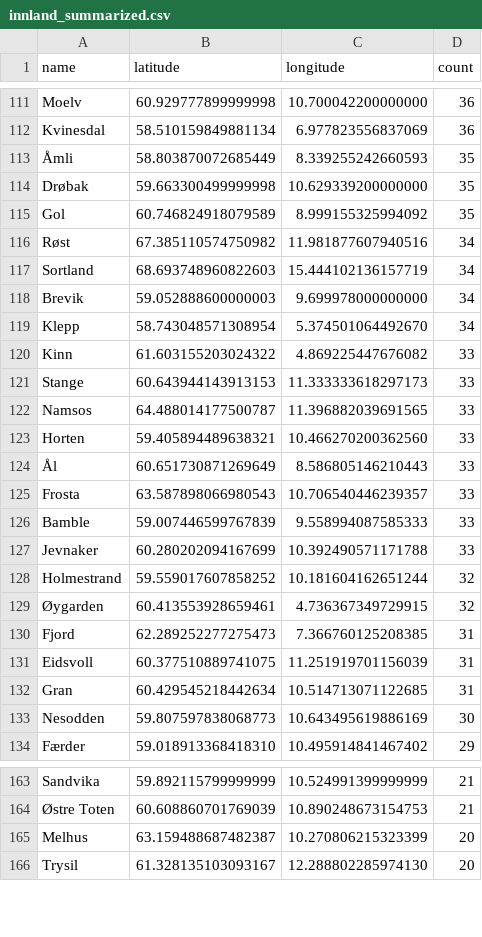
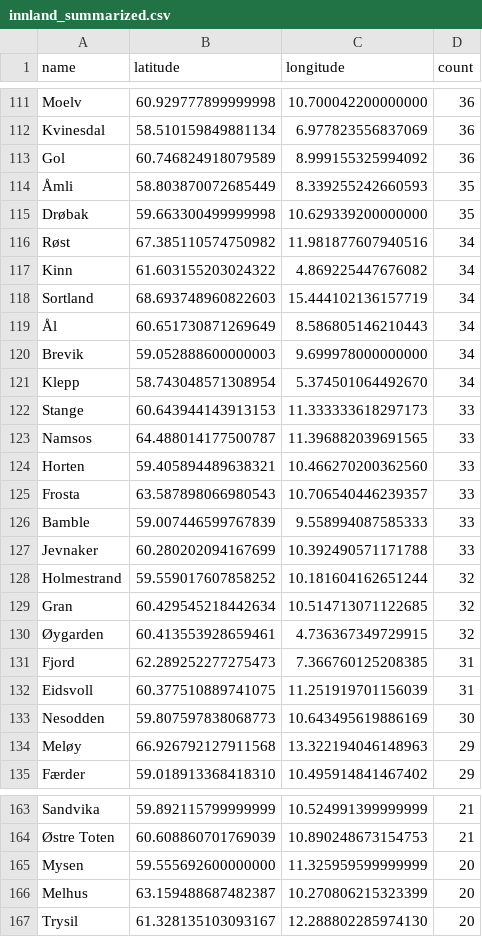
Before and after one commit to EllingOftedal/GIS-Blog, a CSV file: scripts/nrk/inland/results/innland_summarized.csv, drawn as a sheet; only a part is shown, gaps mark what is left out; the diff covers the shown part only.

```diff
--- a/scripts/nrk/inland/results/innland_summarized.csv
+++ b/scripts/nrk/inland/results/innland_summarized.csv
@@ -112,10 +112,11 @@ Moelv,60.929777899999998,10.700042200000000,36
 Kvinesdal,58.510159849881134,6.977823556837069,36
+Gol,60.746824918079589,8.999155325994092,36
 Åmli,58.803870072685449,8.339255242660593,35
 Drøbak,59.663300499999998,10.629339200000000,35
-Gol,60.746824918079589,8.999155325994092,35
 Røst,67.385110574750982,11.981877607940516,34
+Kinn,61.603155203024322,4.869225447676082,34
 Sortland,68.693748960822603,15.444102136157719,34
+Ål,60.651730871269649,8.586805146210443,34
 Brevik,59.052888600000003,9.699978000000000,34
 Klepp,58.743048571308954,5.374501064492670,34
-Kinn,61.603155203024322,4.869225447676082,33
 Stange,60.643944143913153,11.333333618297173,33
@@ -123,3 +124,2 @@ Namsos,64.488014177500787,11.396882039691565,33
 Horten,59.405894489638321,10.466270200362560,33
-Ål,60.651730871269649,8.586805146210443,33
 Frosta,63.587898066980543,10.706540446239357,33
@@ -128,2 +128,3 @@ Jevnaker,60.280202094167699,10.392490571171788,33
 Holmestrand,59.559017607858252,10.181604162651244,32
+Gran,60.429545218442634,10.514713071122685,32
 Øygarden,60.413553928659461,4.736367349729915,32
@@ -131,4 +132,4 @@ Fjord,62.289252277275473,7.366760125208385,31
 Eidsvoll,60.377510889741075,11.251919701156039,31
-Gran,60.429545218442634,10.514713071122685,31
 Nesodden,59.807597838068773,10.643495619886169,30
+Meløy,66.926792127911568,13.322194046148963,29
 Færder,59.018913368418310,10.495914841467402,29
@@ -164,2 +164,3 @@ Sandvika,59.892115799999999,10.524991399999999,21
 Østre Toten,60.608860701769039,10.890248673154753,21
+Mysen,59.555692600000000,11.325959599999999,20
 Melhus,63.159488687482387,10.270806215323399,20
```
Also changed, not shown: 11 added rows, 13 removed rows and 22 edited cells elsewhere in this file, scripts/nrk/global/results/countries_summarized.csv.
